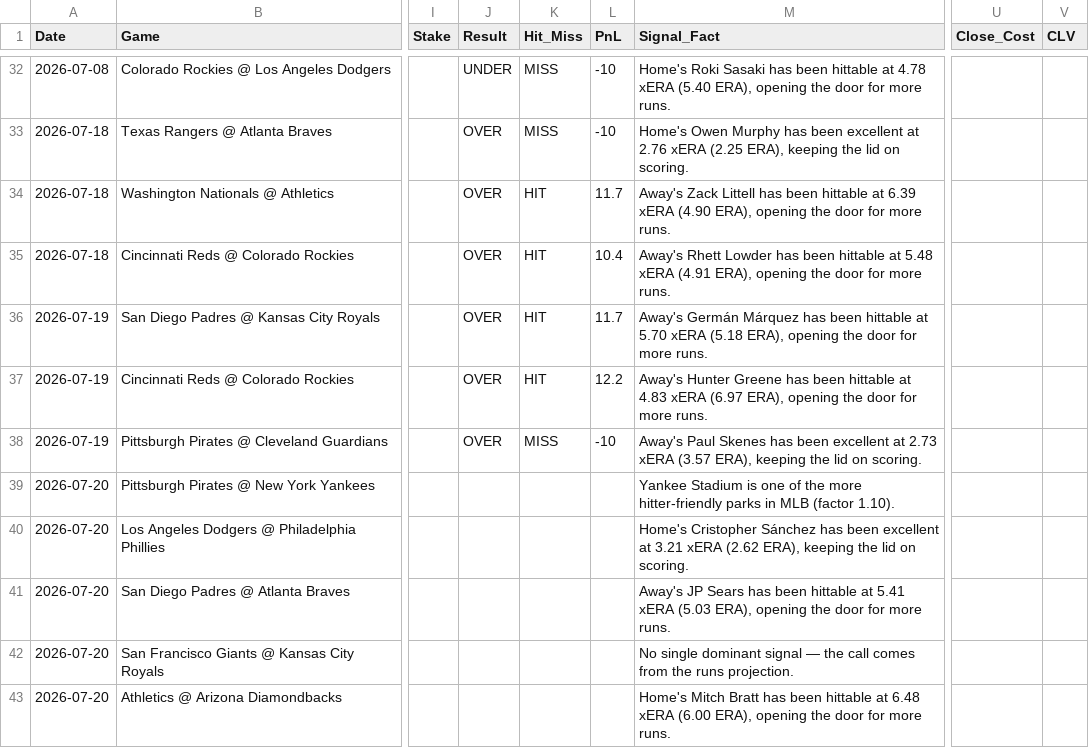
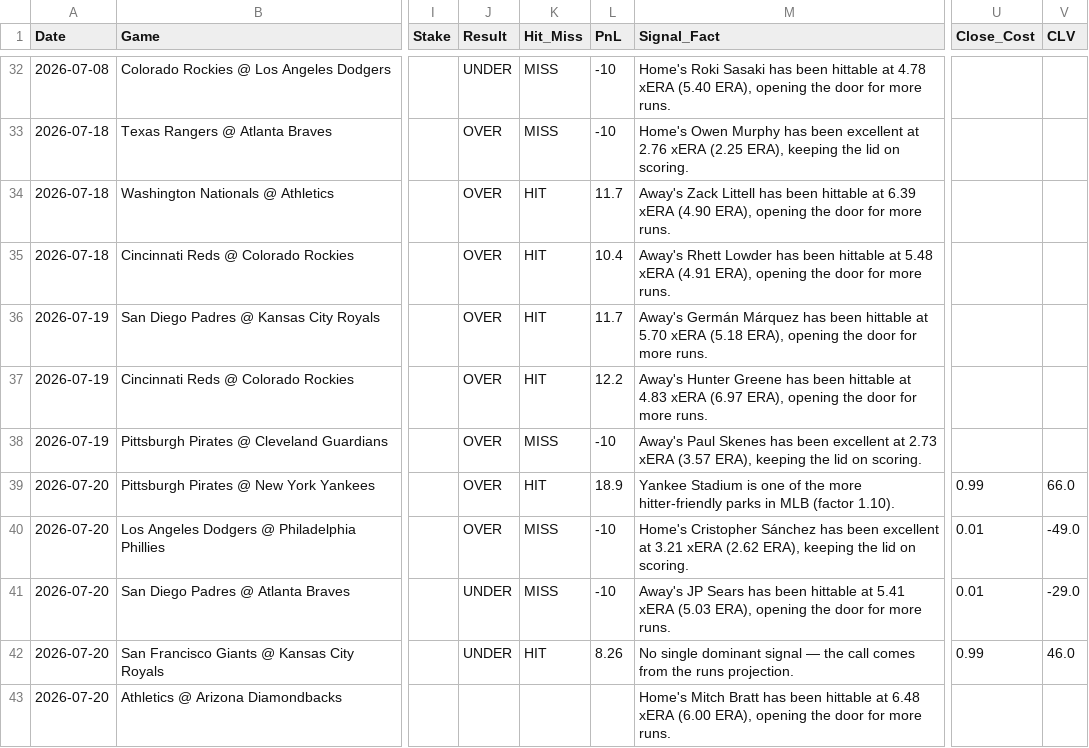
Before and after one commit to joeygir/mlb-polymarket-bot, a CSV file: picks_log.csv, drawn as a sheet; only a part is shown, gaps mark what is left out; the diff covers the shown part only; the diff names each change by its address in the sheet, - before the commit and + after, or states it on an @@ line.

Commit message:
auto: update picks log [2026-07-21]

```diff
--- a/picks_log.csv
+++ b/picks_log.csv
-J39:J40 (Result): (empty)
+J39:J40 (Result): OVER
-K39 (Hit_Miss): (empty)
+K39 (Hit_Miss): HIT
-L39 (PnL): (empty)
+L39 (PnL): 18.9
-U39 (Close_Cost): (empty)
+U39 (Close_Cost): 0.99
-V39 (CLV): (empty)
+V39 (CLV): 66.0
-K40:K41 (Hit_Miss): (empty)
+K40:K41 (Hit_Miss): MISS
-L40:L41 (PnL): (empty)
+L40:L41 (PnL): -10
-U40:U41 (Close_Cost): (empty)
+U40:U41 (Close_Cost): 0.01
-V40 (CLV): (empty)
+V40 (CLV): -49.0
-J41:J42 (Result): (empty)
+J41:J42 (Result): UNDER
-V41 (CLV): (empty)
+V41 (CLV): -29.0
-K42 (Hit_Miss): (empty)
+K42 (Hit_Miss): HIT
-L42 (PnL): (empty)
+L42 (PnL): 8.26
-U42 (Close_Cost): (empty)
+U42 (Close_Cost): 0.99
-V42 (CLV): (empty)
+V42 (CLV): 46.0
```
Also changed, not shown: 3 added rows elsewhere in this file.
